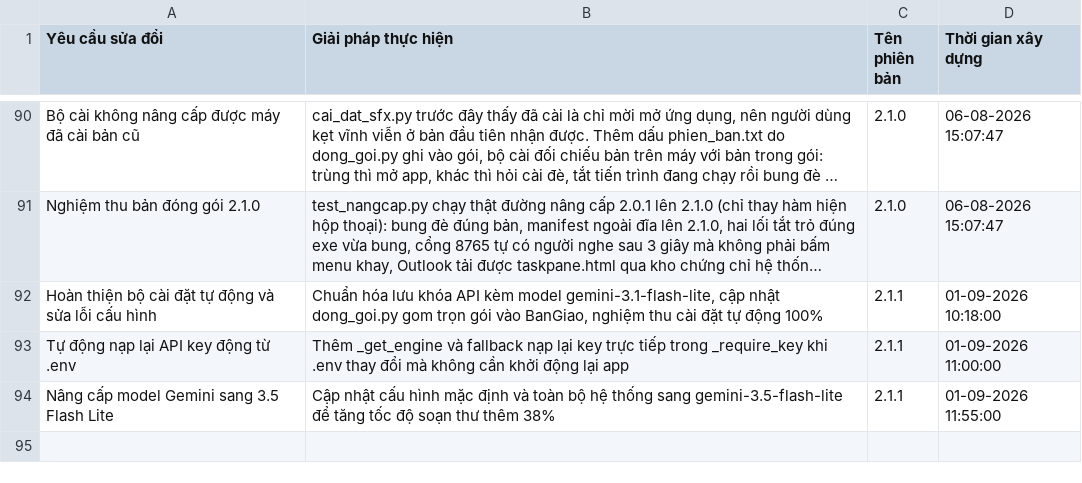
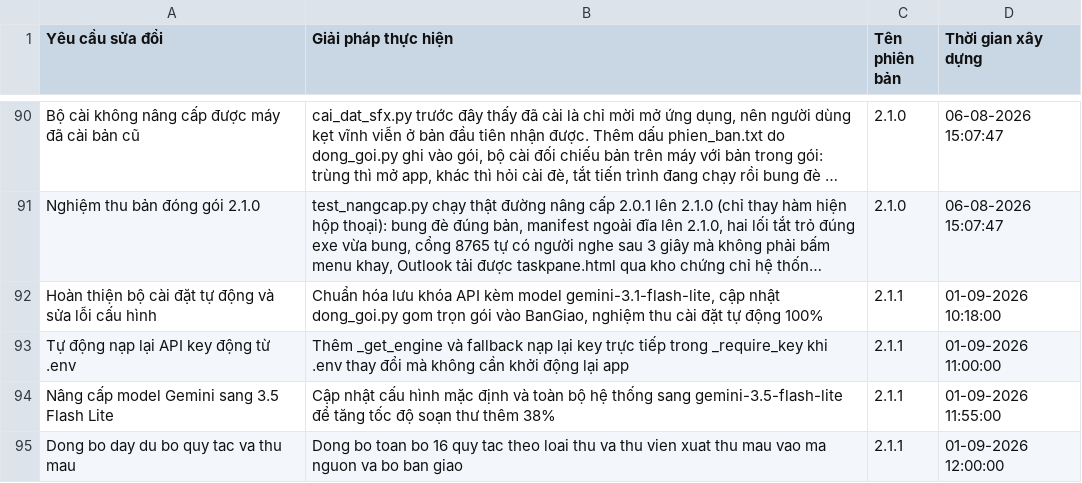
Before and after one commit to tuannalawyer-bit/tro-ly-email, a CSV file: development_log.csv, drawn as a sheet; only a part is shown, gaps mark what is left out; long unchanged cells end in ….

Commit message:
feat(knowledge): dong bo toan bo 16 quy tac loai thu va thu vien xuat thu mau

```diff
--- a/development_log.csv
+++ b/development_log.csv
@@ -94 +94,2 @@ Tự động nạp lại API key động từ .env,Thêm _get_engine và fallbac
 Nâng cấp model Gemini sang 3.5 Flash Lite,Cập nhật cấu hình mặc định và toàn bộ hệ thống sang gemini-3.5-flash-lite để tăng tốc độ soạn thư thêm 38%,2.1.1,01-09-2026 11:55:00
+Dong bo day du bo quy tac va thu mau,Dong bo toan bo 16 quy tac theo loai thu va thu vien xuat thu mau vao ma nguon va bo ban giao,2.1.1,01-09-2026 12:00:00
```
